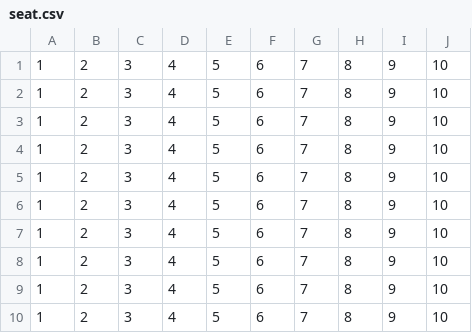
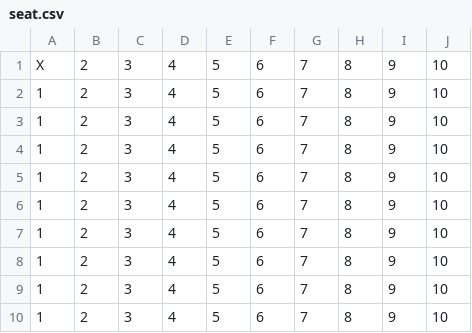
Before and after one commit to Sivutra-Tech/CSSurveyPythonMiniProject, a CSV file: python/seat.csv, drawn as a sheet.

```diff
--- a/python/seat.csv
+++ b/python/seat.csv
@@ -1,2 +1,2 @@
-1,2,3,4,5,6,7,8,9,10
+X,2,3,4,5,6,7,8,9,10
 1,2,3,4,5,6,7,8,9,10
```
Also changed, not shown: 3 other files.
